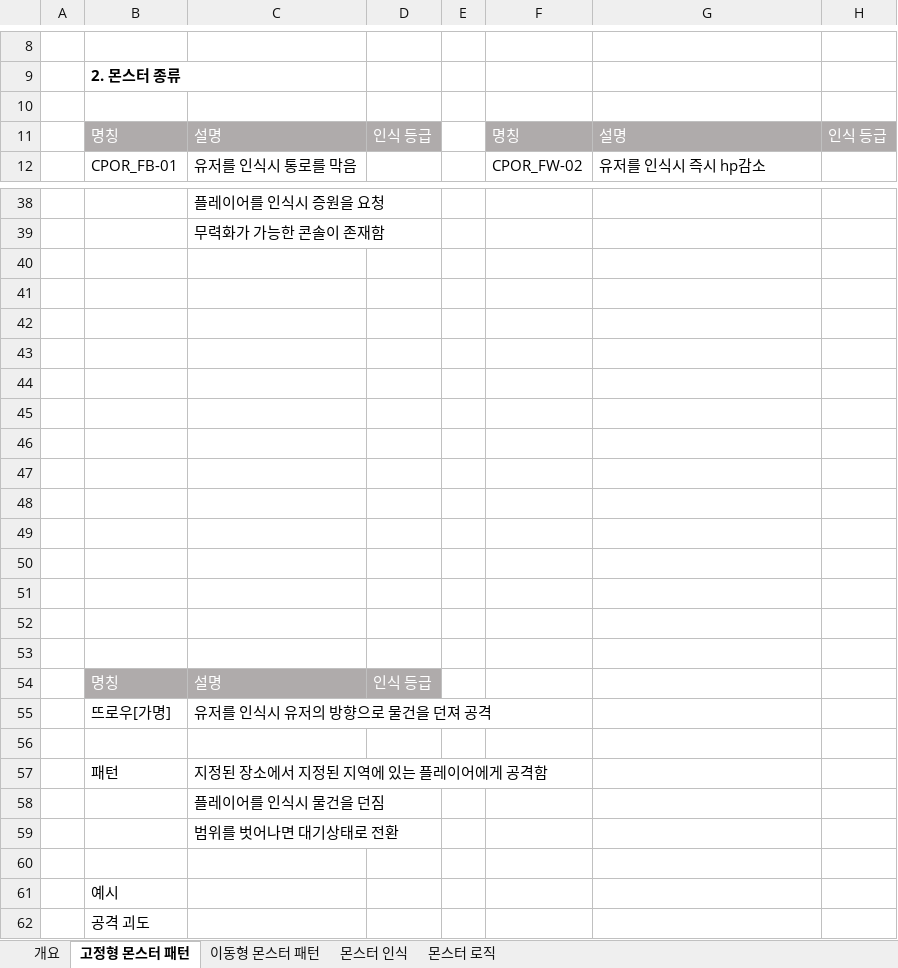
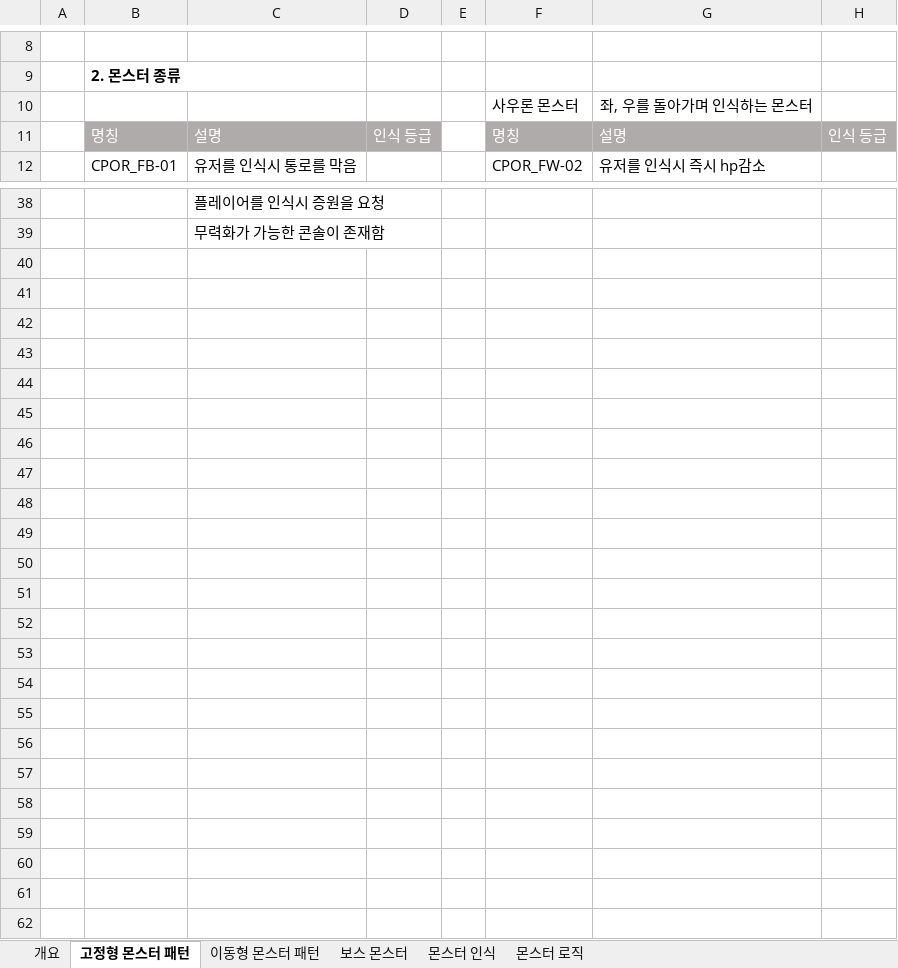
Before and after one commit to kangilgu/Gorilla-box, an Excel workbook: Document/몬스터 시스템 문서_강동민.xlsx, sheet 고정형 몬스터 패턴, drawn as a sheet; only a part is shown, gaps mark what is left out; values as stored, in another font and other column widths than the file's, no borders; charts and pictures not drawn; removed rows and columns are numbered as before the commit, all else as after; the diff names each change by its address in the sheet, - before the commit and + after, or states it on an @@ line.

```diff
--- a/Document/몬스터 시스템 문서_강동민.xlsx (sheet 고정형 몬스터 패턴)
+++ b/Document/몬스터 시스템 문서_강동민.xlsx (sheet 고정형 몬스터 패턴)
+sheet tab: 보스 몬스터
-row 10: (empty)
+row 10:  |  |  |  |  | 사우론 몬스터 | 좌, 우를 돌아가며 인식하는 몬스터
-row 40: (empty)
-row 41: (empty)
-row 42: (empty)
-row 43: (empty)
-row 44: (empty)
-row 45: (empty)
-row 46: (empty)
-row 47: (empty)
-row 48: (empty)
-row 49: (empty)
-row 50: (empty)
-row 51: (empty)
-row 52: (empty)
-row 53: (empty)
-row 54:  | 명칭 | 설명 | 인식 등급
-row 55:  | 뜨로우[가명] | 유저를 인식시 유저의 방향으로 물건을 던져 공격
-row 56: (empty)
-row 57:  | 패턴 | 지정된 장소에서 지정된 지역에 있는 플레이어에게 공격함
-row 58:  |  | 플레이어를 인식시 물건을 던짐
-row 59:  |  | 범위를 벗어나면 대기상태로 전환
-row 60: (empty)
-row 61:  | 예시
-row 62:  | 공격 괴도
```
Also changed, not shown: sheet 이동형 몬스터 패턴, charts or pictures, 1 other file.
